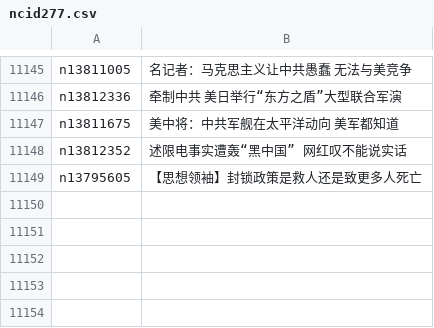
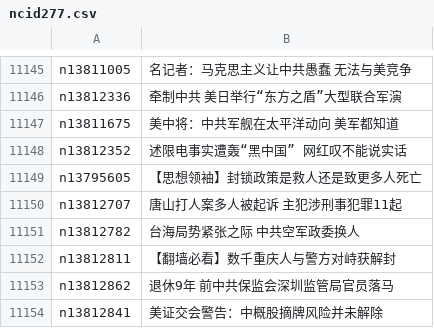
Before and after one commit to easy2view/epoch-news, a CSV file: indexes/ncid277.csv, drawn as a sheet; only a part is shown, gaps mark what is left out.

```diff
--- a/indexes/ncid277.csv
+++ b/indexes/ncid277.csv
@@ -11149 +11149,6 @@ n13812352,述限电事实遭轰“黑中国” 网红叹不能说实话
 n13795605,【思想领袖】封锁政策是救人还是致更多人死亡
+n13812707,唐山打人案多人被起诉 主犯涉刑事犯罪11起
+n13812782,台海局势紧张之际 中共空军政委换人
+n13812811,【翻墙必看】数千重庆人与警方对峙获解封
+n13812862,退休9年 前中共保监会深圳监管局官员落马
+n13812841,美证交会警告：中概股摘牌风险并未解除
```
Also changed, not shown: indexes/ncid1078159.csv, indexes/ncid1349361.csv, 38 other files.
